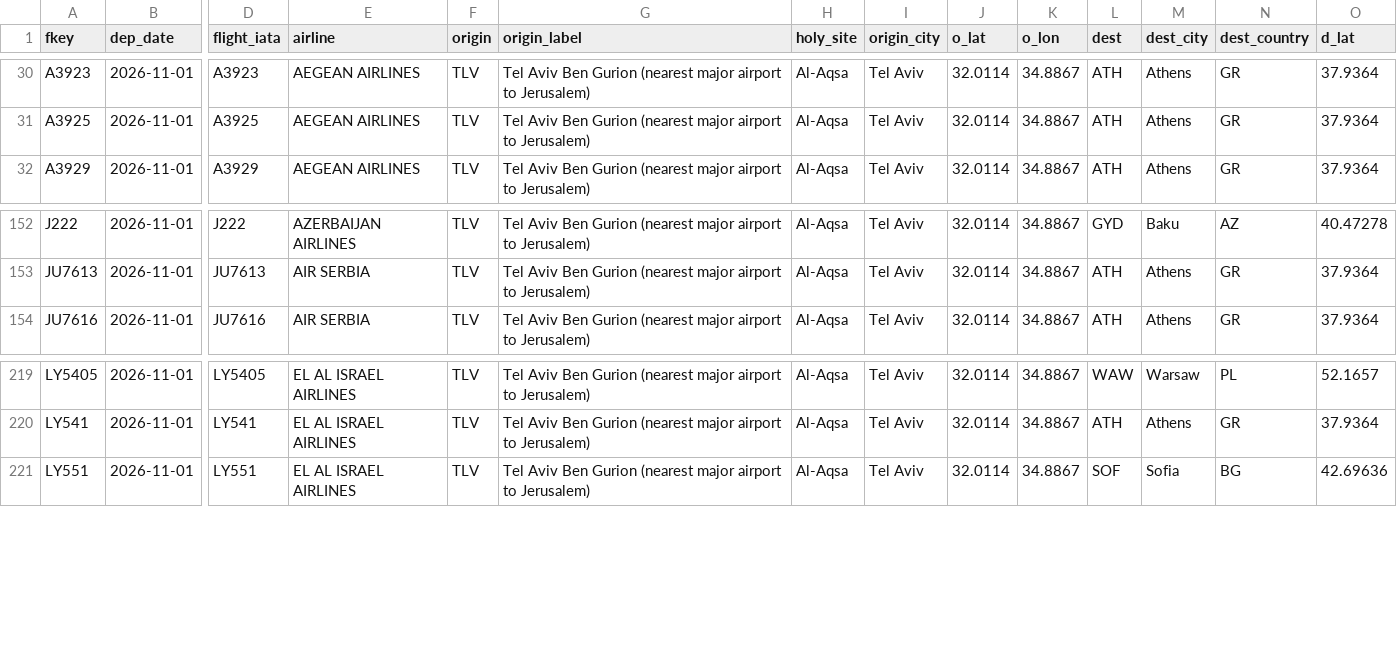
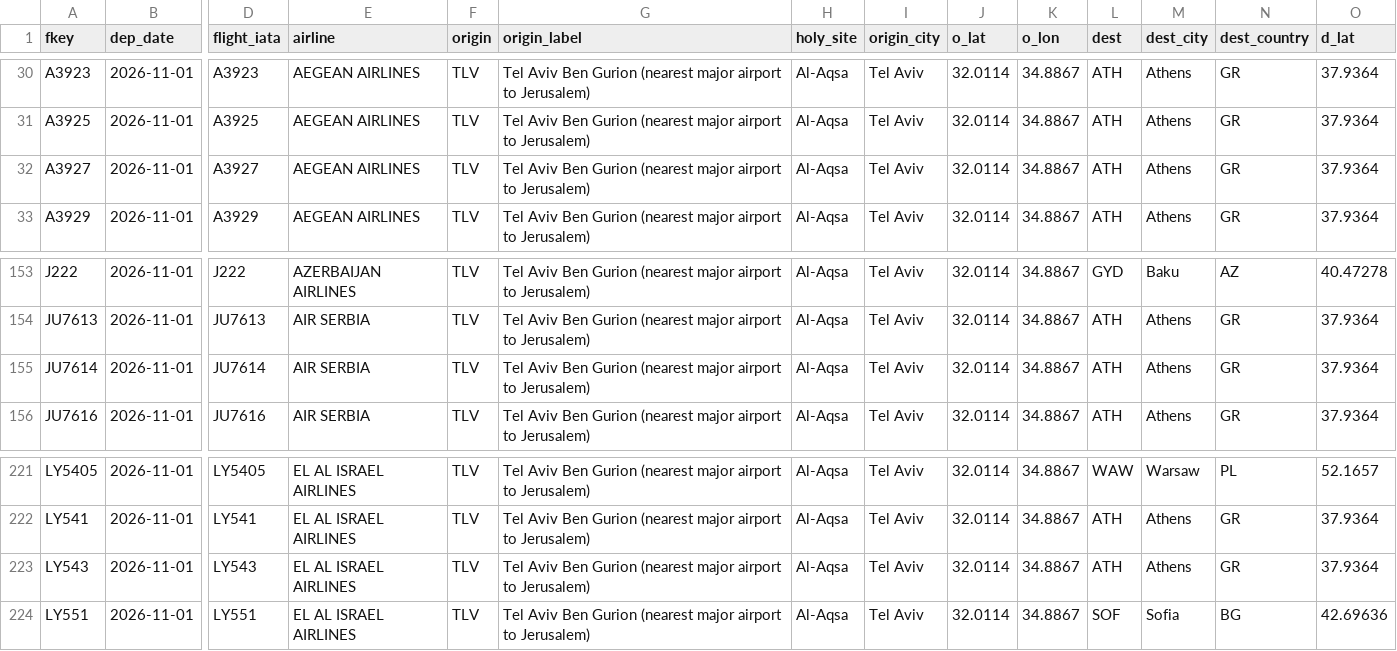
Before and after one commit to mrbugimposter3-ship-it/haramain-flights-live, a CSV file: data/flights/2026-11-01.csv, drawn as a sheet; only a part is shown, gaps mark what is left out; rows hold the shown columns only; the diff names each change by its address in the sheet, - before the commit and + after, or states it on an @@ line.

```diff
--- a/data/flights/2026-11-01.csv
+++ b/data/flights/2026-11-01.csv
+row 32: A3927 | 2026-11-01 | A3927 | AEGEAN AIRLINES | TLV | Tel Aviv Ben Gurion (nearest major airport to Jerusalem) | Al-Aqsa | Tel Aviv | 32.0114 | 34.8867 | ATH | Athens | GR | 37.9364
+row 155: JU7614 | 2026-11-01 | JU7614 | AIR SERBIA | TLV | Tel Aviv Ben Gurion (nearest major airport to Jerusalem) | Al-Aqsa | Tel Aviv | 32.0114 | 34.8867 | ATH | Athens | GR | 37.9364
+row 223: LY543 | 2026-11-01 | LY543 | EL AL ISRAEL AIRLINES | TLV | Tel Aviv Ben Gurion (nearest major airport to Jerusalem) | Al-Aqsa | Tel Aviv | 32.0114 | 34.8867 | ATH | Athens | GR | 37.9364
```
Also changed, not shown: data/flights/2026-10-29.csv, data/flights/2026-10-30.csv, 55 other files.
